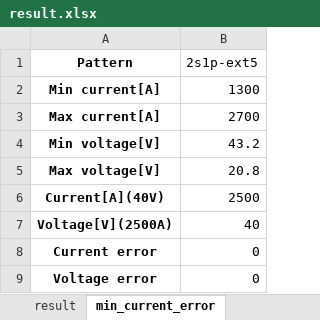
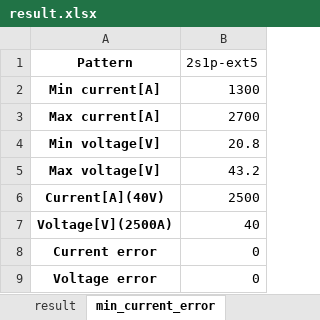
Before and after one commit to nishizumi-lab/libs, an Excel workbook: python/calc2/examples/short_test/result.xlsx, sheet min_current_error, drawn as a sheet; values as stored, in another font and other column widths than the file's, no borders; the diff names each change by its address in the sheet, - before the commit and + after, or states it on an @@ line.

```diff
--- a/python/calc2/examples/short_test/result.xlsx (sheet min_current_error)
+++ b/python/calc2/examples/short_test/result.xlsx (sheet min_current_error)
-B4 (2s1p-ext5): 43.2
+B4 (2s1p-ext5): 20.8
-B5 (2s1p-ext5): 20.8
+B5 (2s1p-ext5): 43.2
```
Also changed, not shown: sheet result, sheet min_voltage_error, 8 other files.
